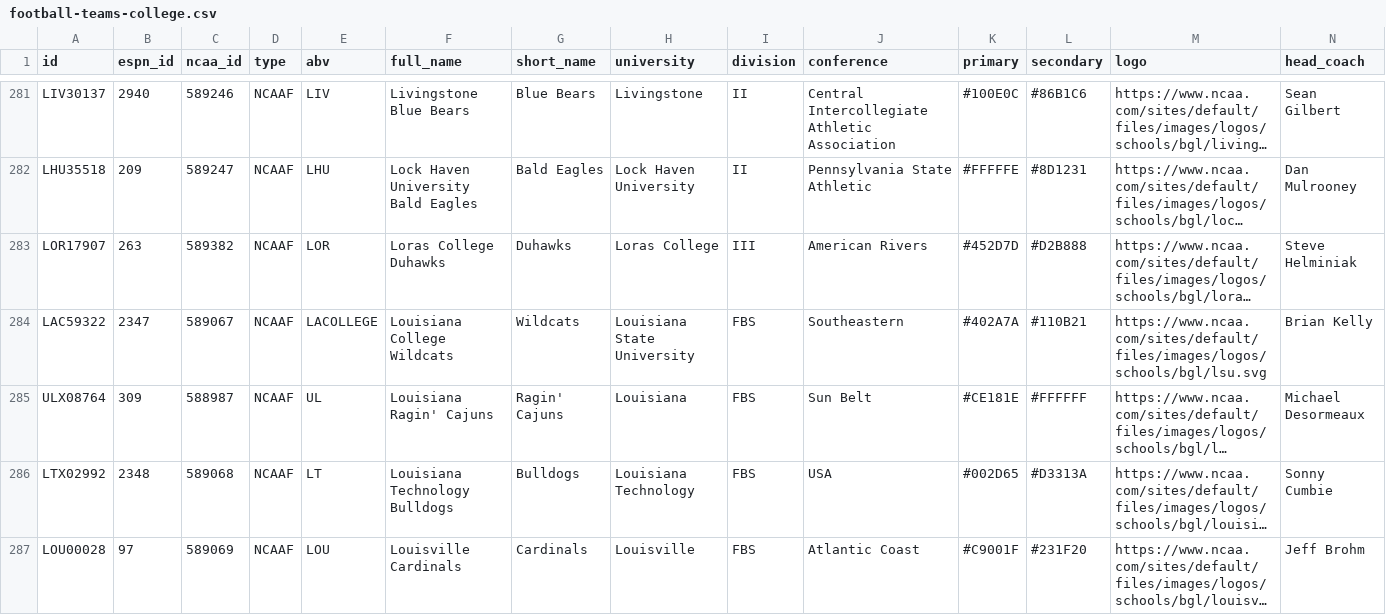
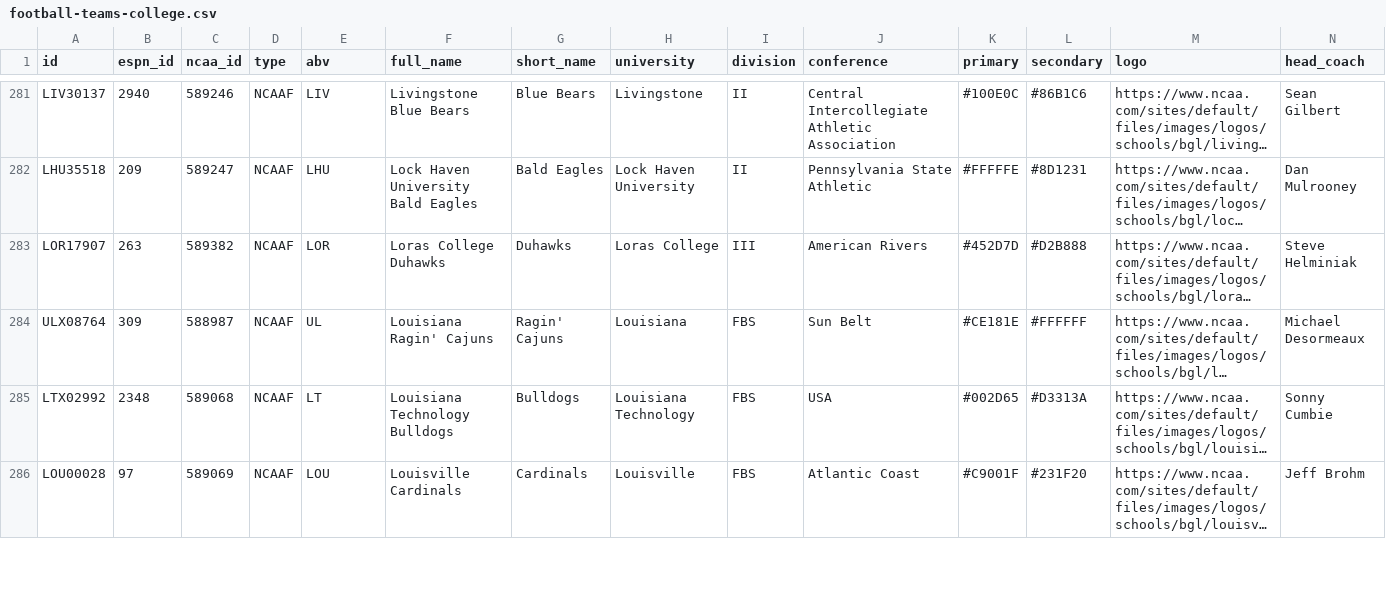
Before and after one commit to cullenchampagne1/sportsR, a CSV file: data/processed/football-teams-college.csv, drawn as a sheet; only a part is shown, gaps mark what is left out; long unchanged cells end in …; removed rows and columns are numbered as before the commit, all else as after; rows hold the shown columns only; the diff covers the shown part only; the diff names each change by its address in the sheet, - before the commit and + after, or states it on an @@ line.

```diff
--- a/data/processed/football-teams-college.csv
+++ b/data/processed/football-teams-college.csv
-row 284: LAC59322 | 2347 | 589067 | NCAAF | LACOLLEGE | Louisiana College Wildcats | Wildcats | Louisiana State University | FBS | Southeastern | #402A7A | #110B21 | https://www.ncaa.com/sites/default/files/images/logos/schools/bgl/lsu.svg | Brian Kelly
```
Also changed, not shown: 2 added rows, 1 removed row and 25 edited cells elsewhere in this file, data/bindings/ncaa_espn_football_bindings.csv, output/csv/unmatched_college_football_espn.csv, 30 other files.
